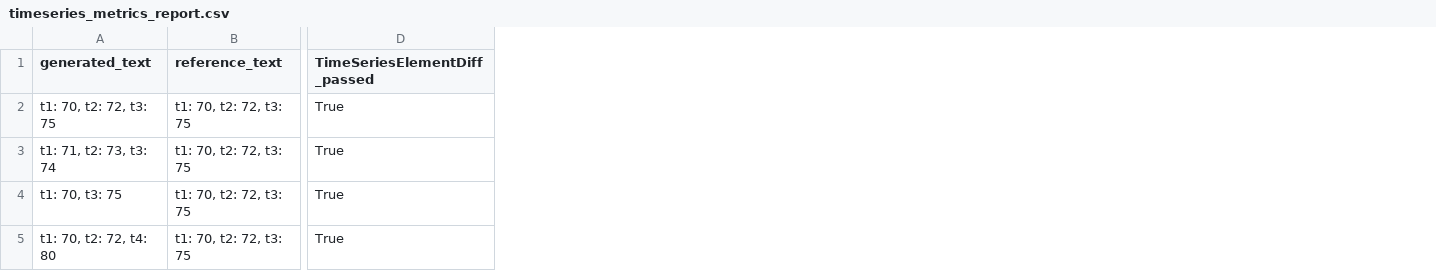
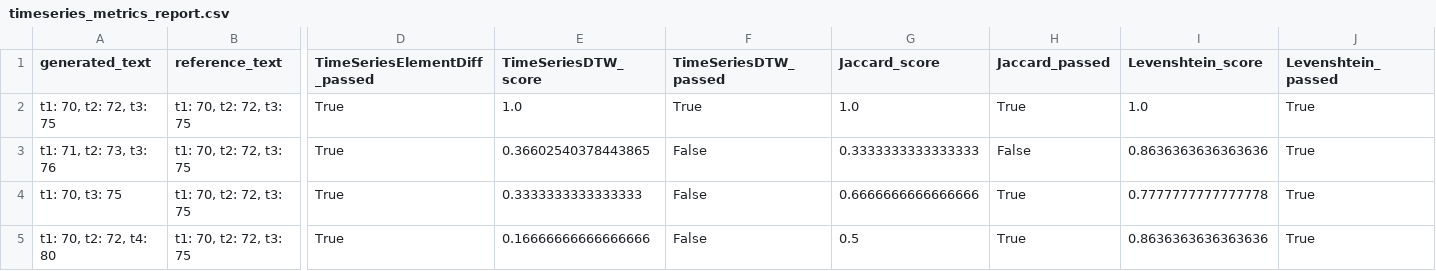
Before and after one commit to ai4society/GenAIResultsComparator, a CSV file: examples/data/structured_examples/timeseries_metrics_report.csv, drawn as a sheet; only a part is shown, gaps mark what is left out; the diff names each change by its address in the sheet, - before the commit and + after, or states it on an @@ line.

Commit message:
Example NB

```diff
--- a/examples/data/structured_examples/timeseries_metrics_report.csv
+++ b/examples/data/structured_examples/timeseries_metrics_report.csv
+column E (TimeSeriesDTW_score), rows 2-5: 1.0 | 0.36602540378443865 | 0.3333333333333333 | 0.16666666666666666
+column F (TimeSeriesDTW_passed), rows 2-5: True | False | False | False
+column G (Jaccard_score), rows 2-5: 1.0 | 0.3333333333333333 | 0.6666666666666666 | 0.5
+column H (Jaccard_passed), rows 2-5: True | False | True | True
+column I (Levenshtein_score), rows 2-5: 1.0 | 0.8636363636363636 | 0.7777777777777778 | 0.8636363636363636
+column J (Levenshtein_passed), rows 2-5: all True
-A3 (generated_text): t1: 71, t2: 73, t3: 74
+A3 (generated_text): t1: 71, t2: 73, t3: 76
```
Also changed, not shown: 4 other files.
